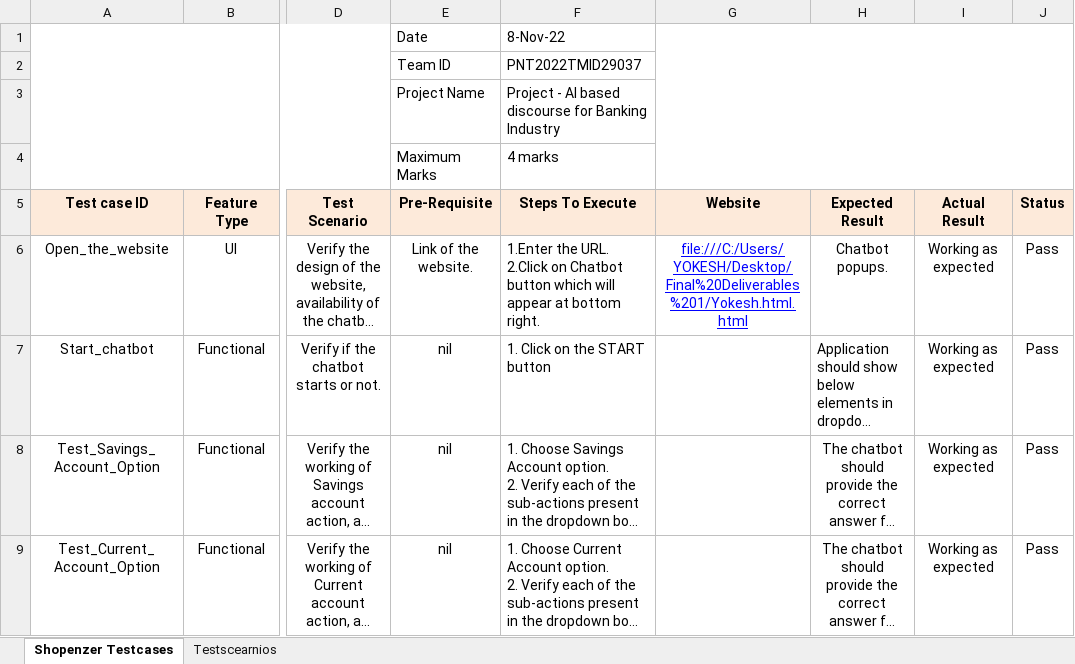
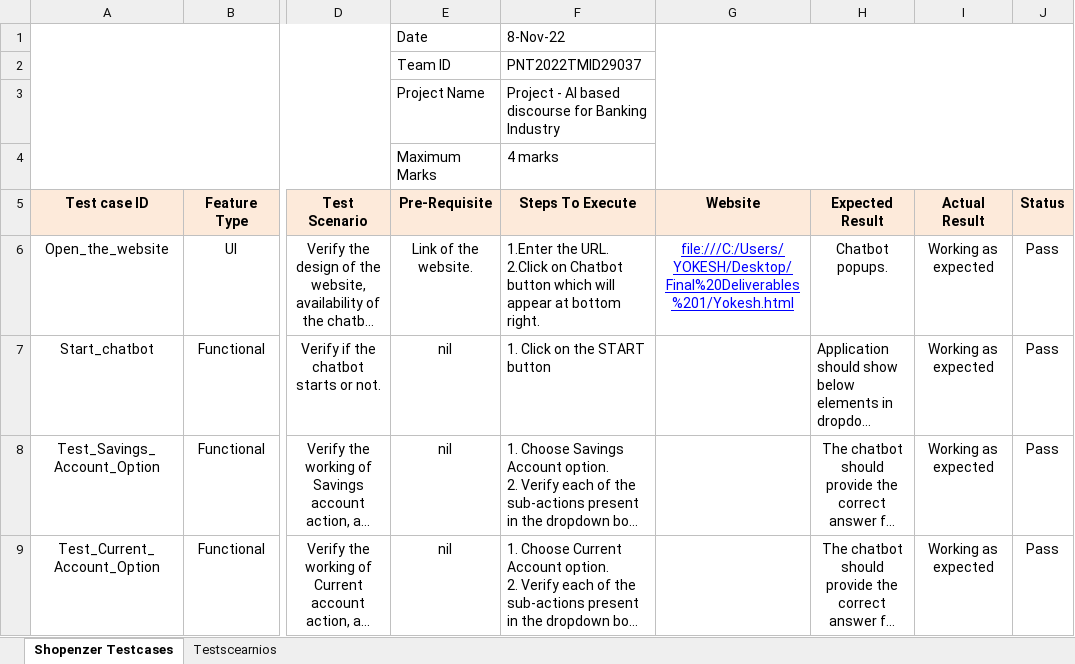
Before and after one commit to IBM-EPBL/IBM-Project-11621-1659336388, an Excel workbook: Project Development Phase/Acceptance testing/Testcases Report.xlsx, sheet Shopenzer Testcases, drawn as a sheet; only a part is shown, gaps mark what is left out; long unchanged cells end in …; values as stored, in another font and other column widths than the file's, no borders; charts and pictures not drawn; the diff names each change by its address in the sheet, - before the commit and + after, or states it on an @@ line.

Commit message:
Add files via upload

```diff
--- a/Project Development Phase/Acceptance testing/Testcases Report.xlsx (sheet Shopenzer Testcases)
+++ b/Project Development Phase/Acceptance testing/Testcases Report.xlsx (sheet Shopenzer Testcases)
-G6 (Website): file:///C:/Users/YOKESH/Desktop/Final%20Deliverables%201/Yokesh.html.html
+G6 (Website): file:///C:/Users/YOKESH/Desktop/Final%20Deliverables%201/Yokesh.html
```
